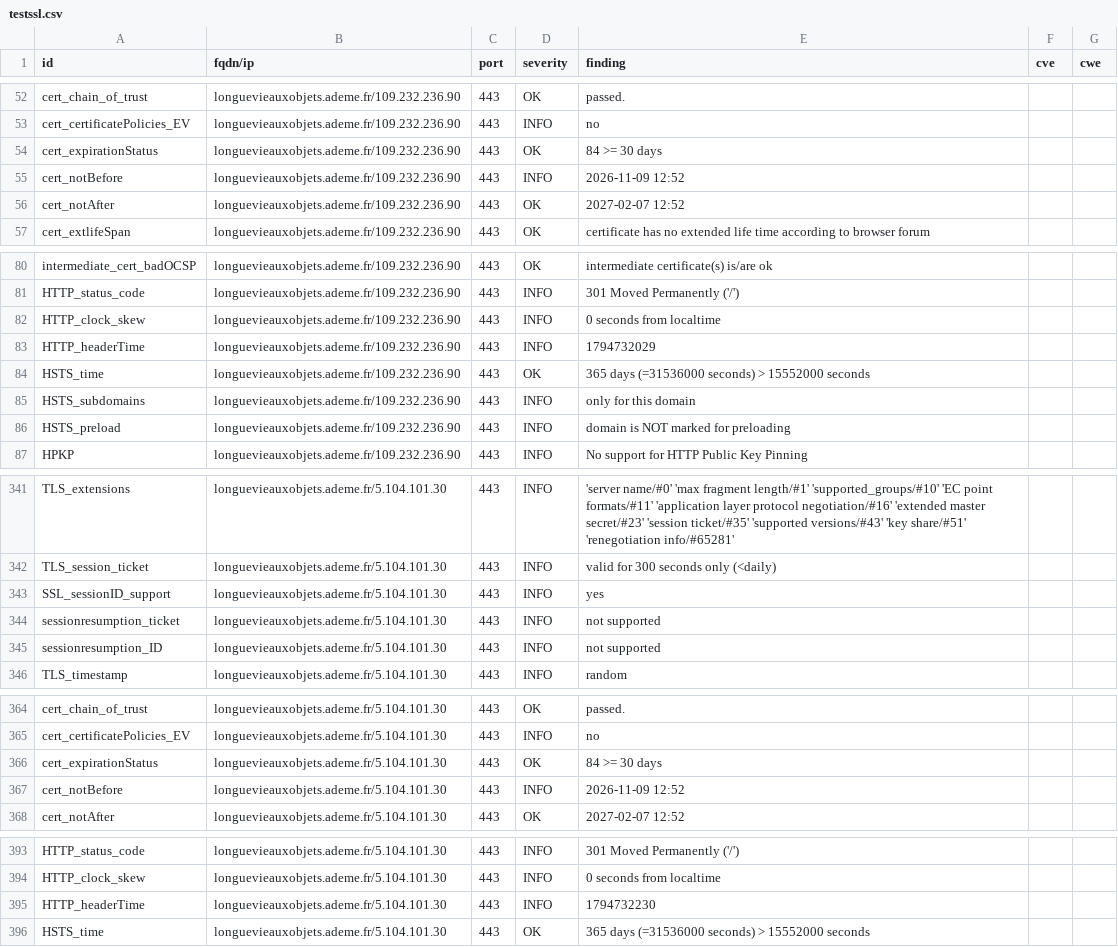
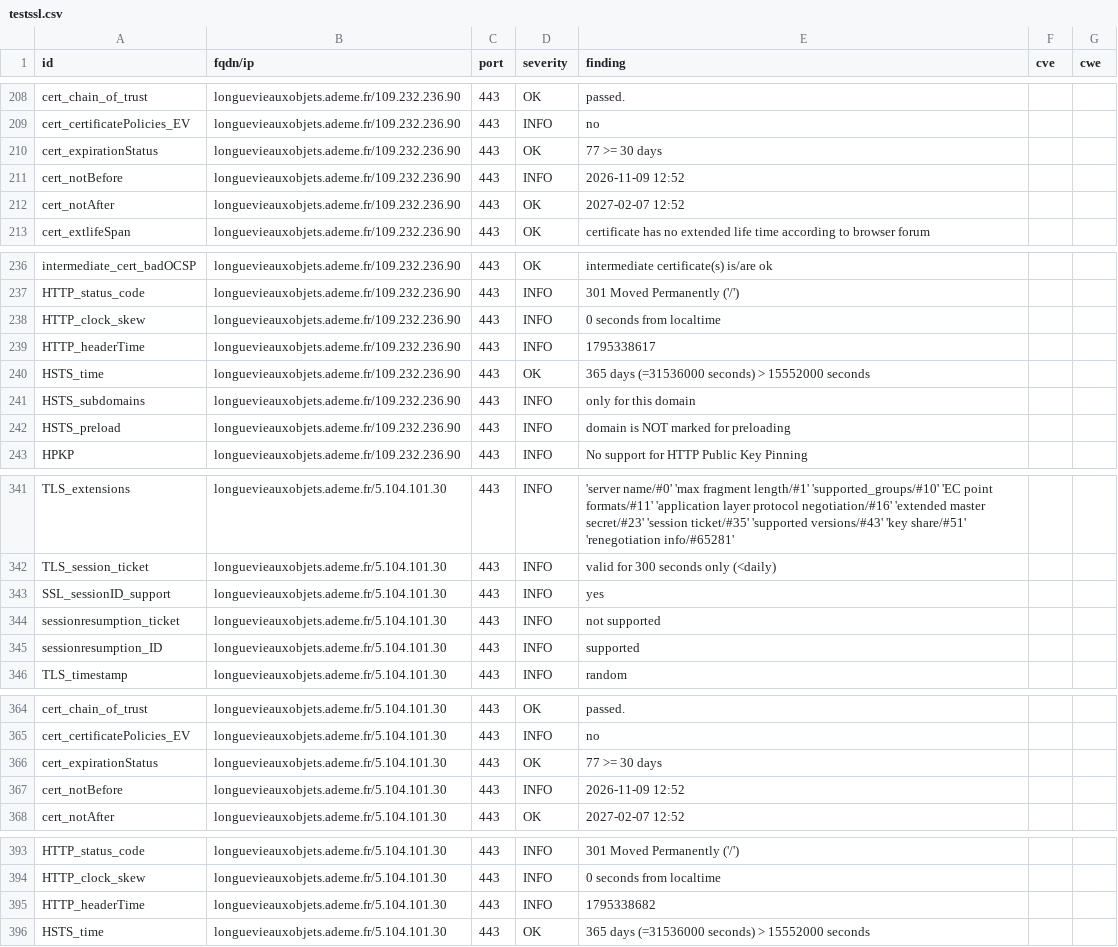
Before and after one commit to betagouv/dashlord, a CSV file: results/aHR0cHM6Ly9sb25ndWV2aWVhdXhvYmpldHMuYWRlbWUuZnI=/testssl.csv, drawn as a sheet; only a part is shown, gaps mark what is left out; the diff covers the shown part only.

```diff
--- a/results/aHR0cHM6Ly9sb25ndWV2aWVhdXhvYmpldHMuYWRlbWUuZnI=/testssl.csv
+++ b/results/aHR0cHM6Ly9sb25ndWV2aWVhdXhvYmpldHMuYWRlbWUuZnI=/testssl.csv
@@ -53,3 +209,3 @@
 "cert_certificatePolicies_EV","longuevieauxobjets.ademe.fr/109.232.236.90","443","INFO","no","",""
-"cert_expirationStatus","longuevieauxobjets.ademe.fr/109.232.236.90","443","OK","84 >= 30 days","",""
+"cert_expirationStatus","longuevieauxobjets.ademe.fr/109.232.236.90","443","OK","77 >= 30 days","",""
 "cert_notBefore","longuevieauxobjets.ademe.fr/109.232.236.90","443","INFO","2026-11-09 12:52","",""
@@ -82,3 +238,3 @@
 "HTTP_clock_skew","longuevieauxobjets.ademe.fr/109.232.236.90","443","INFO","0 seconds from localtime","",""
-"HTTP_headerTime","longuevieauxobjets.ademe.fr/109.232.236.90","443","INFO","1794732029","",""
+"HTTP_headerTime","longuevieauxobjets.ademe.fr/109.232.236.90","443","INFO","1795338617","",""
 "HSTS_time","longuevieauxobjets.ademe.fr/109.232.236.90","443","OK","365 days (=31536000 seconds) > 15552000 seconds","",""
@@ -344,3 +344,3 @@
 "sessionresumption_ticket","longuevieauxobjets.ademe.fr/5.104.101.30","443","INFO","not supported","",""
-"sessionresumption_ID","longuevieauxobjets.ademe.fr/5.104.101.30","443","INFO","not supported","",""
+"sessionresumption_ID","longuevieauxobjets.ademe.fr/5.104.101.30","443","INFO","supported","",""
 "TLS_timestamp","longuevieauxobjets.ademe.fr/5.104.101.30","443","INFO","random","",""
@@ -365,3 +365,3 @@
 "cert_certificatePolicies_EV","longuevieauxobjets.ademe.fr/5.104.101.30","443","INFO","no","",""
-"cert_expirationStatus","longuevieauxobjets.ademe.fr/5.104.101.30","443","OK","84 >= 30 days","",""
+"cert_expirationStatus","longuevieauxobjets.ademe.fr/5.104.101.30","443","OK","77 >= 30 days","",""
 "cert_notBefore","longuevieauxobjets.ademe.fr/5.104.101.30","443","INFO","2026-11-09 12:52","",""
@@ -394,3 +394,3 @@
 "HTTP_clock_skew","longuevieauxobjets.ademe.fr/5.104.101.30","443","INFO","0 seconds from localtime","",""
-"HTTP_headerTime","longuevieauxobjets.ademe.fr/5.104.101.30","443","INFO","1794732230","",""
+"HTTP_headerTime","longuevieauxobjets.ademe.fr/5.104.101.30","443","INFO","1795338682","",""
 "HSTS_time","longuevieauxobjets.ademe.fr/5.104.101.30","443","OK","365 days (=31536000 seconds) > 15552000 seconds","",""
```
Also changed, not shown: 3 added rows, 3 removed rows, 153 moved rows and 2 edited cells elsewhere in this file, 6 other files.
